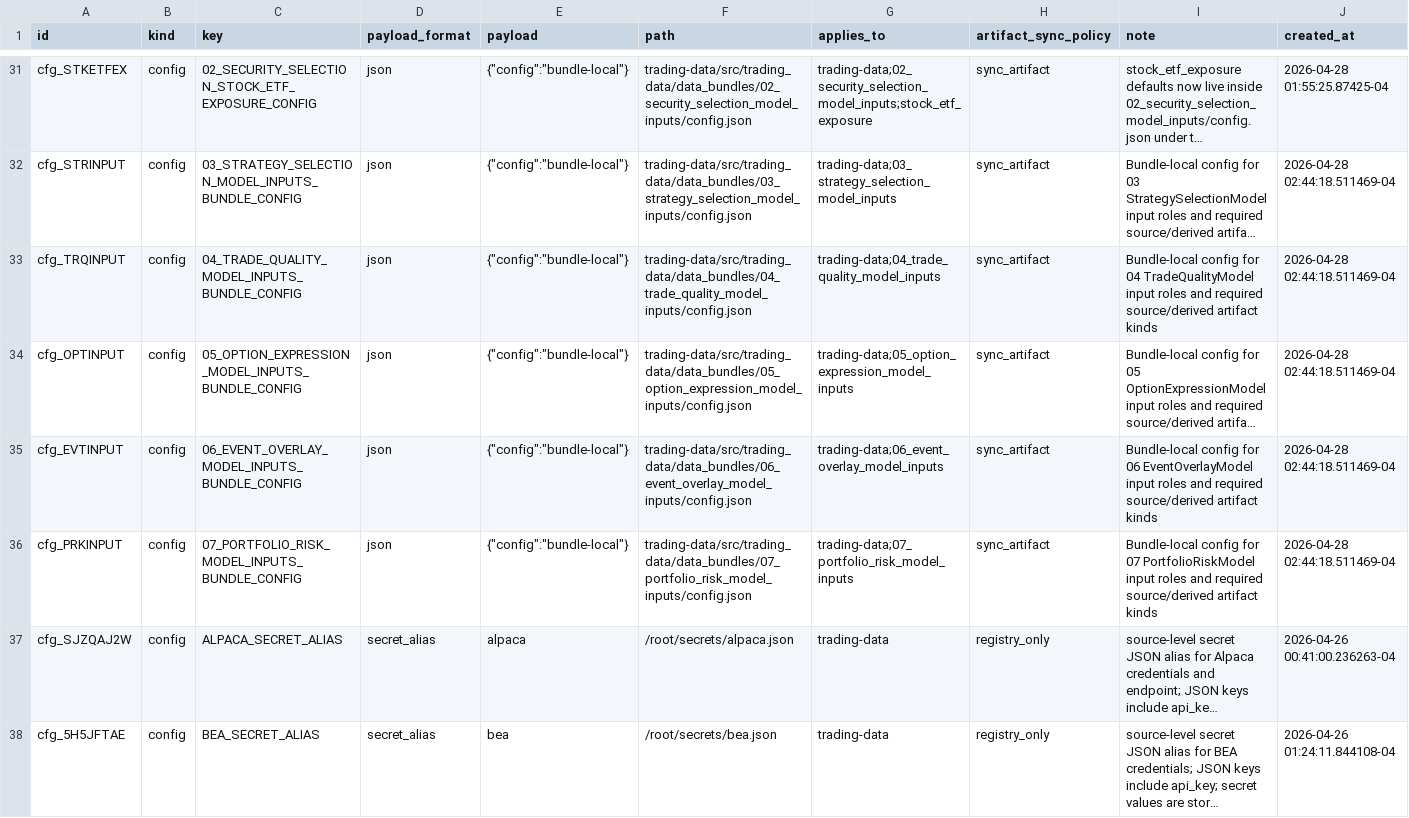
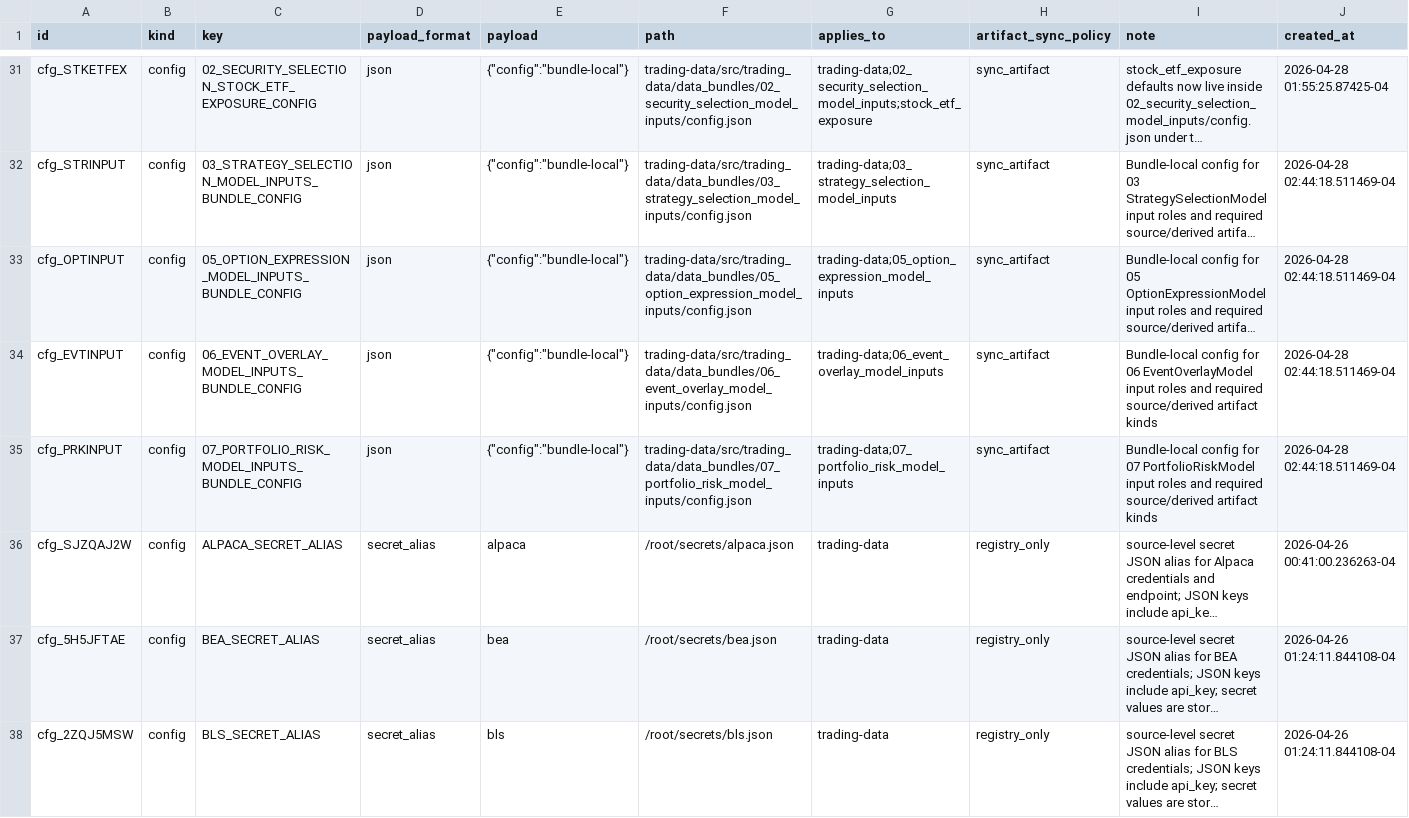
Before and after one commit to gilmore307/trading-manager, a CSV file: registry/current.csv, drawn as a sheet; only a part is shown, gaps mark what is left out; the shorter side is filled out with more unchanged rows; long unchanged cells end in …; rows hold the shown columns only; the diff covers the shown part only; the diff names each change by its address in the sheet, - before the commit and + after, or states it on an @@ line.

Commit message:
Remove trade quality data bundle

```diff
--- a/registry/current.csv
+++ b/registry/current.csv
-row 33: cfg_TRQINPUT | config | 04_TRADE_QUALITY_MODEL_INPUTS_BUNDLE_CONFIG | json | {"config":"bundle-local"} | trading-data/src/trading_data/data_bundles/04_trade_quality_model_inputs/config.json | trading-data;04_trade_quality_model_inputs | sync_artifact | Bundle-local config for 04 TradeQualityModel input roles and required source/derived artifact kinds | 2026-04-28 02:44:18.511469-04
```
Also changed, not shown: 1 removed row elsewhere in this file, 2 other files.
